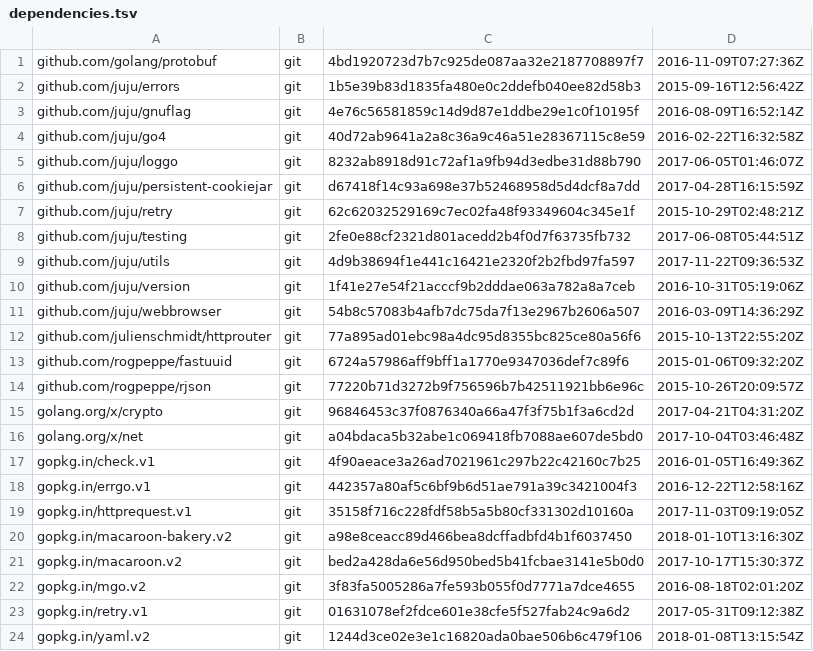
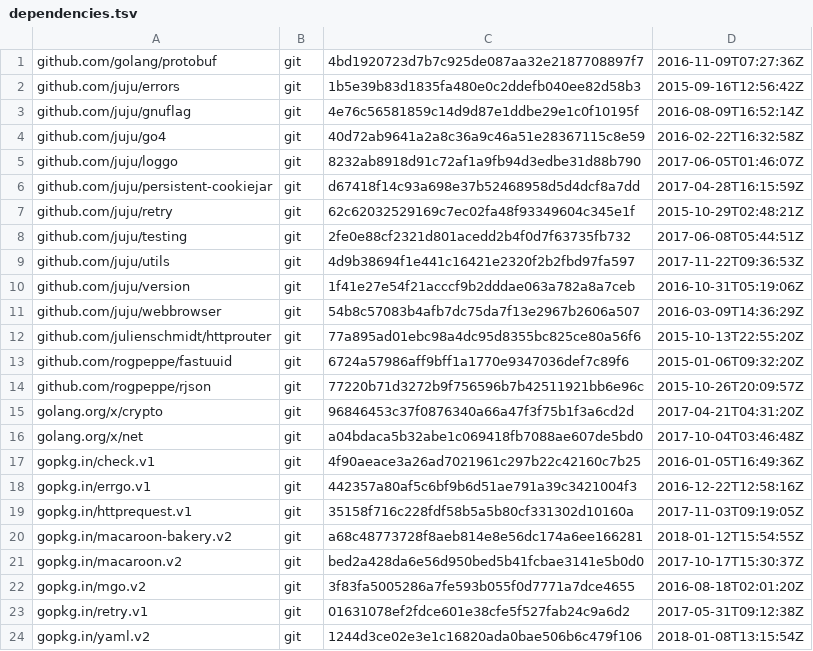
Before and after one commit to rogpeppe/bhttp, a TSV file: dependencies.tsv, drawn as a sheet.

Commit message:
fix bakery dependency

```diff
--- a/dependencies.tsv
+++ b/dependencies.tsv
@@ -19,3 +19,3 @@ gopkg.in/errgo.v1	git	442357a80af5c6bf9b6d51ae791a39c3421004f3	2016-12-22T12:58:
 gopkg.in/httprequest.v1	git	35158f716c228fdf58b5a5b80cf331302d10160a	2017-11-03T09:19:05Z
-gopkg.in/macaroon-bakery.v2	git	a98e8ceacc89d466bea8dcffadbfd4b1f6037450	2018-01-10T13:16:30Z
+gopkg.in/macaroon-bakery.v2	git	a68c48773728f8aeb814e8e56dc174a6ee166281	2018-01-12T15:54:55Z
 gopkg.in/macaroon.v2	git	bed2a428da6e56d950bed5b41fcbae3141e5b0d0	2017-10-17T15:30:37Z
```
